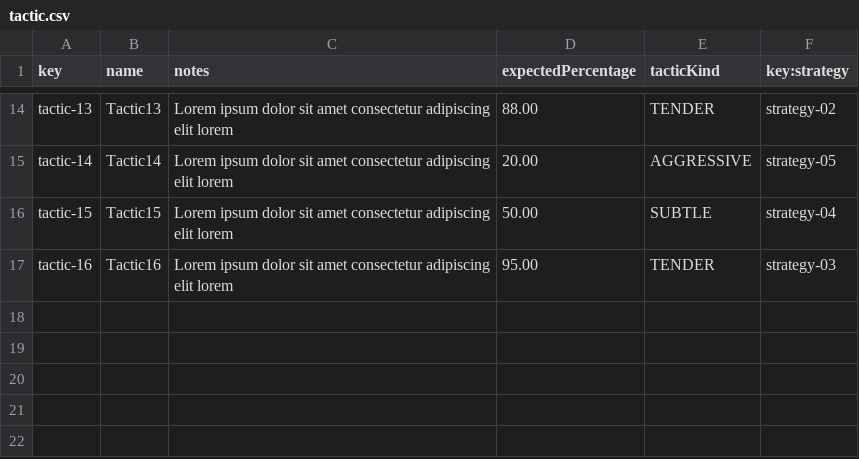
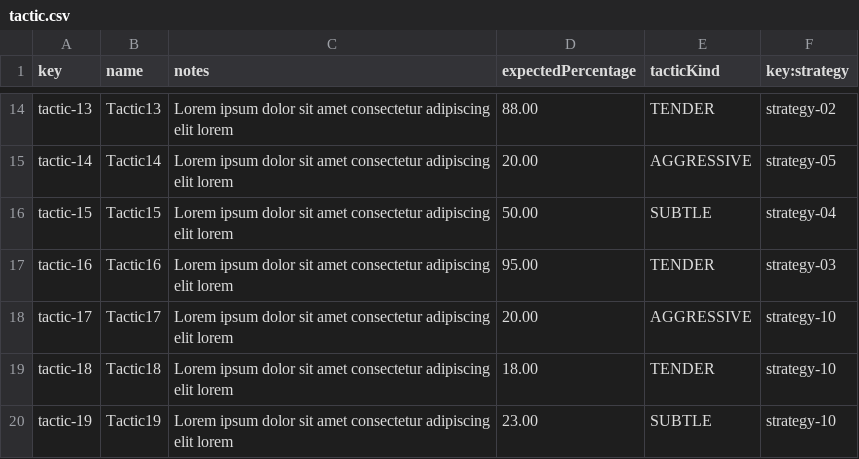
Before and after one commit to AlejandroParody/Acme-Starters-G042, a CSV file: src/main/resources/WEB-INF/data/sample/batch-01/tactic.csv, drawn as a sheet; only a part is shown, gaps mark what is left out; the diff names each change by its address in the sheet, - before the commit and + after, or states it on an @@ line.

```diff
--- a/src/main/resources/WEB-INF/data/sample/batch-01/tactic.csv
+++ b/src/main/resources/WEB-INF/data/sample/batch-01/tactic.csv
+row 18: tactic-17 | Tactic17 | Lorem ipsum dolor sit amet consectetur adipiscing elit lorem | 20.00 | AGGRESSIVE | strategy-10
+row 19: tactic-18 | Tactic18 | Lorem ipsum dolor sit amet consectetur adipiscing elit lorem | 18.00 | TENDER | strategy-10
+row 20: tactic-19 | Tactic19 | Lorem ipsum dolor sit amet consectetur adipiscing elit lorem | 23.00 | SUBTLE | strategy-10
```
Also changed, not shown: src/main/resources/WEB-INF/data/sample/batch-01/strategy.csv, 12 other files.
